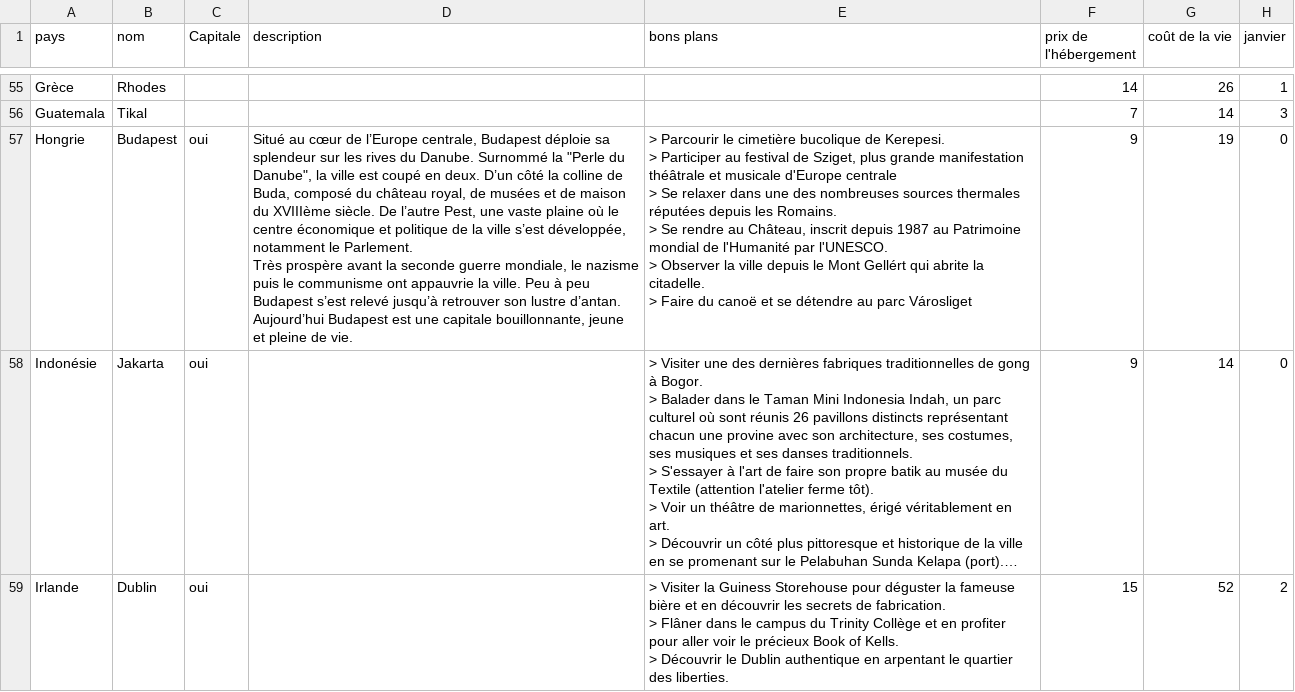
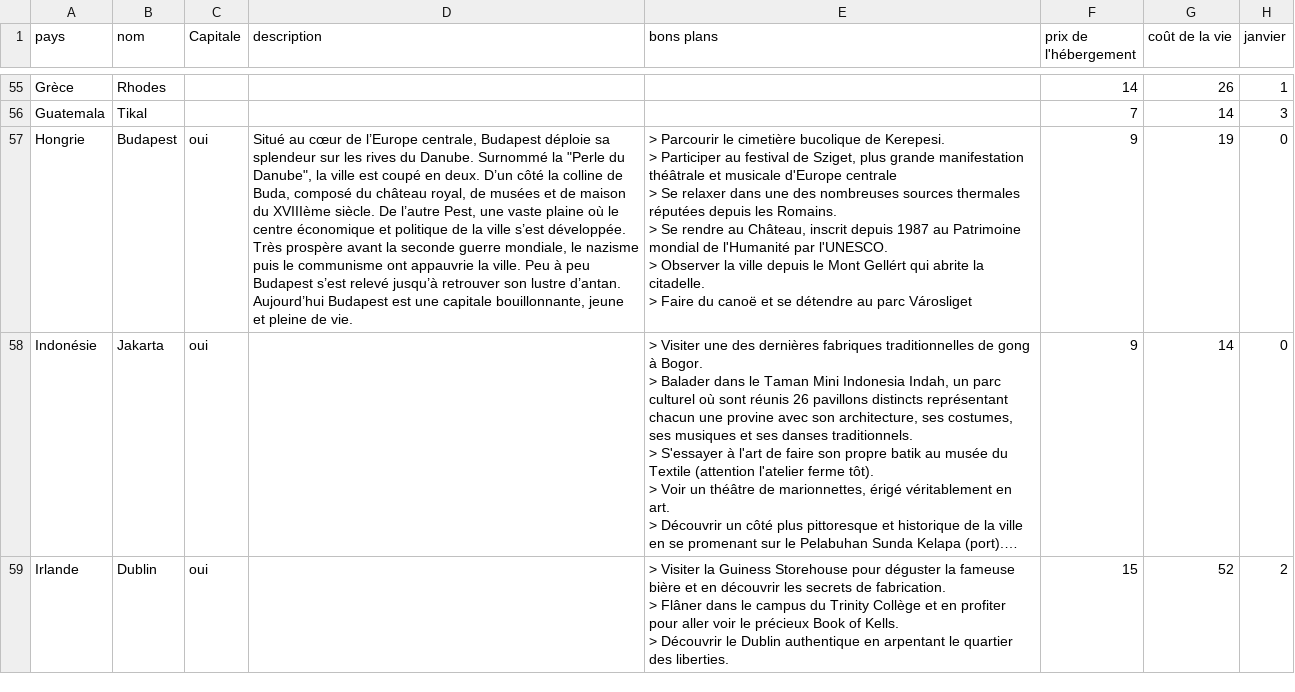
Before and after one commit to guilhemVB/Pegase, a CSV file: web/files/destinations.csv, drawn as a sheet; only a part is shown, gaps mark what is left out; long unchanged cells end in …; ↵ is a line break in a cell; the diff names each change by its address in the sheet, - before the commit and + after, or states it on an @@ line.

Commit message:
Can set many paragraph in destination description

```diff
--- a/web/files/destinations.csv
+++ b/web/files/destinations.csv
-D57 (description): …ville s’est développée, notamment le Parlement. ↵ Très prospère…
+D57 (description): …ville s’est développée. ↵ Très prospère…
```
Also changed, not shown: 5 other files.
